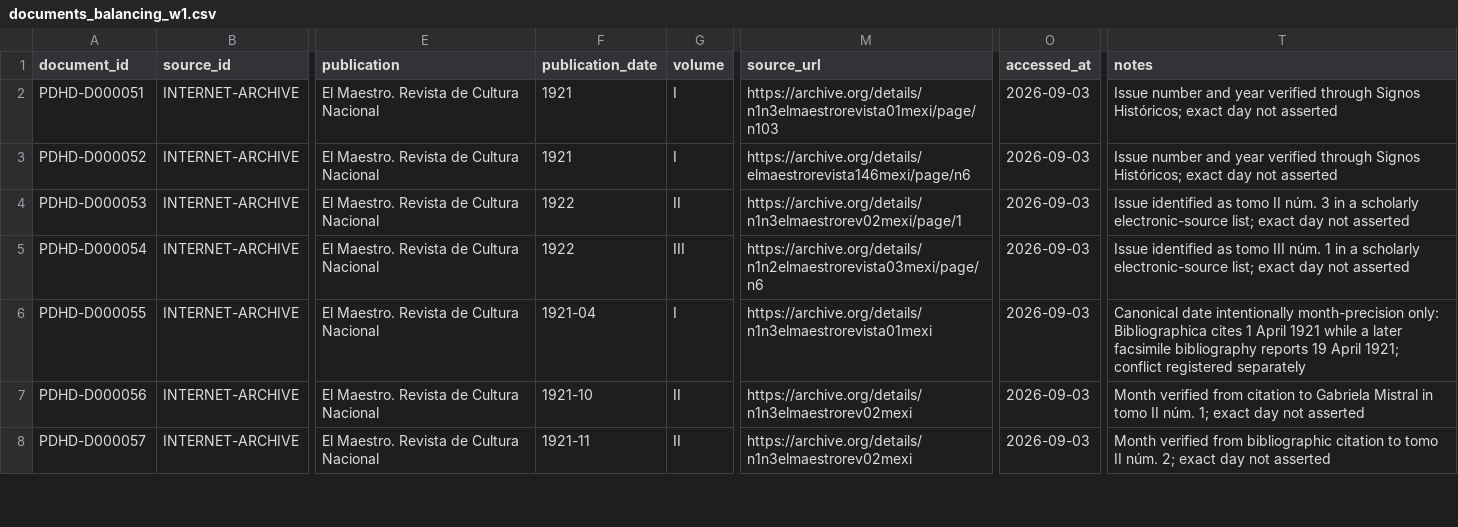
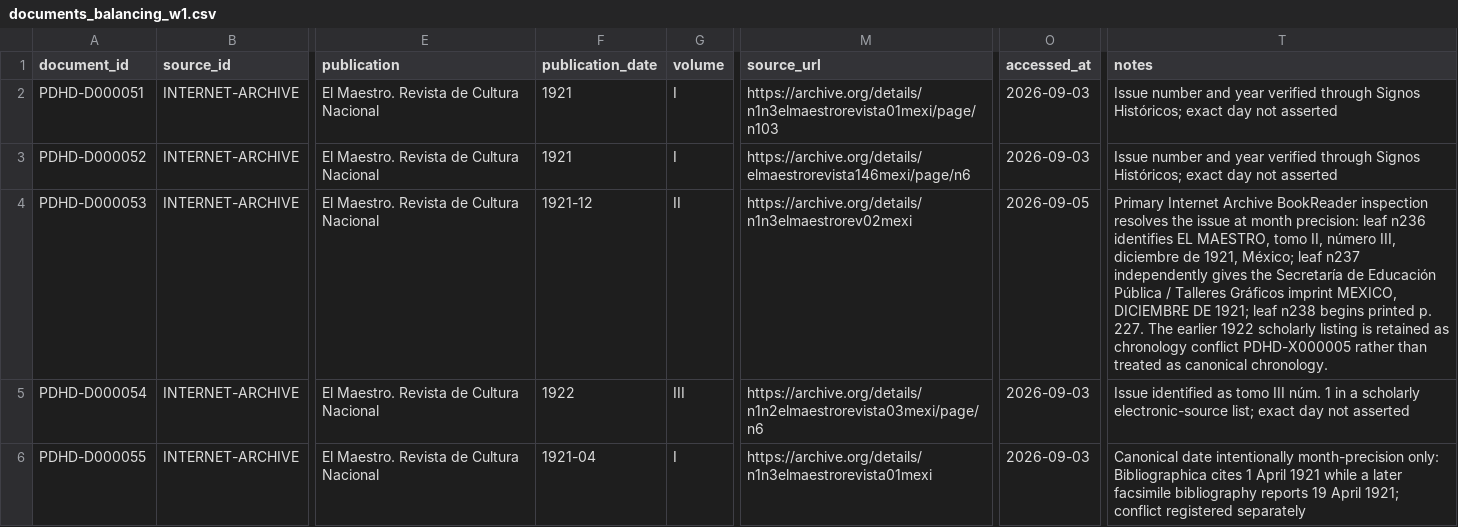
Before and after one commit to fersandovalgtz/practica-docente-historica-digital, a CSV file: data/catalog/documents_balancing_w1.csv, drawn as a sheet; only a part is shown, gaps mark what is left out; the shorter side is filled out with more unchanged rows; the diff names each change by its address in the sheet, - before the commit and + after, or states it on an @@ line.

```diff
--- a/data/catalog/documents_balancing_w1.csv
+++ b/data/catalog/documents_balancing_w1.csv
-F4 (publication_date): 1922
+F4 (publication_date): 1921-12
-M4 (source_url): https://archive.org/details/n1n3elmaestrorev02mexi/page/1
+M4 (source_url): https://archive.org/details/n1n3elmaestrorev02mexi
-O4 (accessed_at): 2026-09-03
+O4 (accessed_at): 2026-09-05
-T4 (notes): Issue identified as tomo II núm. 3 in a scholarly electronic-source list; exact day not asserted
+T4 (notes): Primary Internet Archive BookReader inspection resolves the issue at month precision: leaf n236 identifies EL MAESTRO, tomo II, número III, diciembre de 1921, México; leaf n237 independently gives the Secretaría de Educación Pública / Talleres Gráficos imprint MEXICO, DICIEMBRE DE 1921; leaf n238 begins printed p. 227. The earlier 1922 scholarly listing is retained as chronology conflict PDHD-X000005 rather than treated as canonical chronology.
```
Also changed, not shown: data/catalog/chronology_conflicts.csv, data/samples/fragment_locator_progress_primary_ocr_w13.csv, 7 other files.
